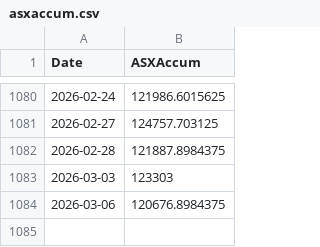
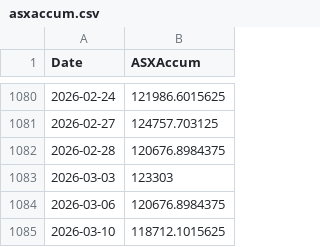
Before and after one commit to kletts/au-vix, a CSV file: asxaccum.csv, drawn as a sheet; only a part is shown, gaps mark what is left out.

Commit message:
Push update back to repo
Files changed:
M	asxaccum.csv
M	avix.csv

```diff
--- a/asxaccum.csv
+++ b/asxaccum.csv
@@ -1081,4 +1081,5 @@
 2026-02-27,124757.703125
-2026-02-28,121887.8984375
+2026-02-28,120676.8984375
 2026-03-03,123303
 2026-03-06,120676.8984375
+2026-03-10,118712.1015625
```
Also changed, not shown: avix.csv.
